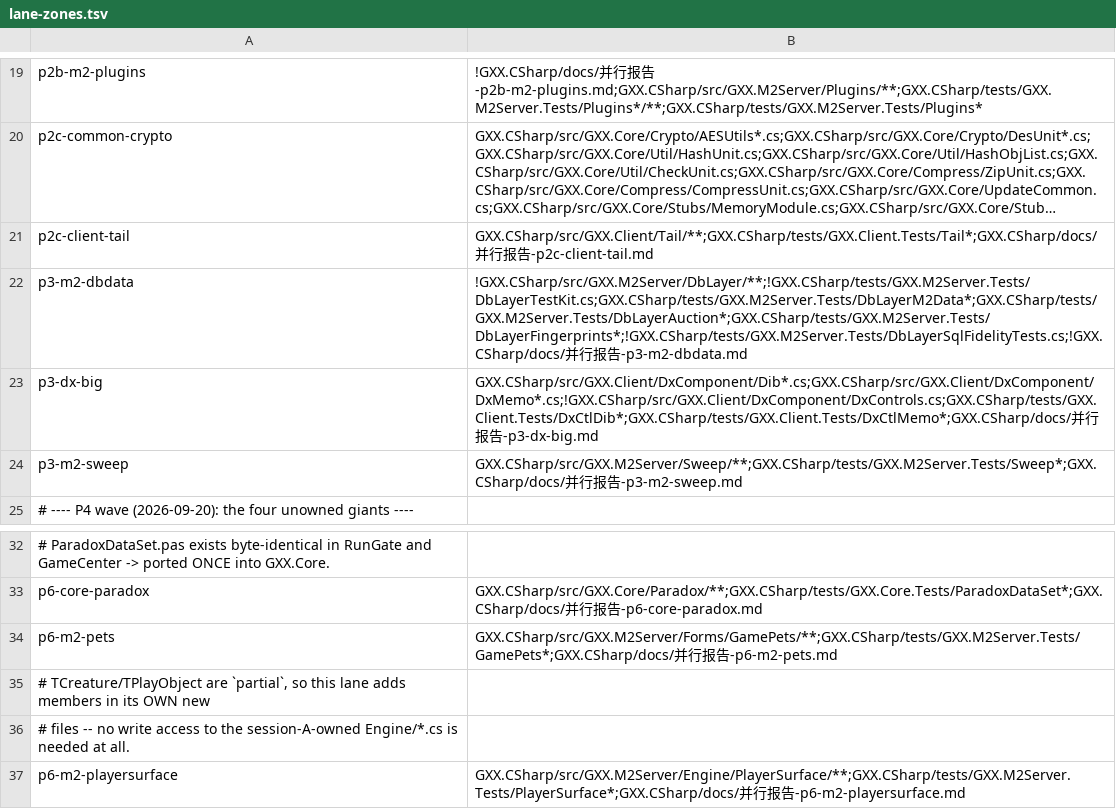
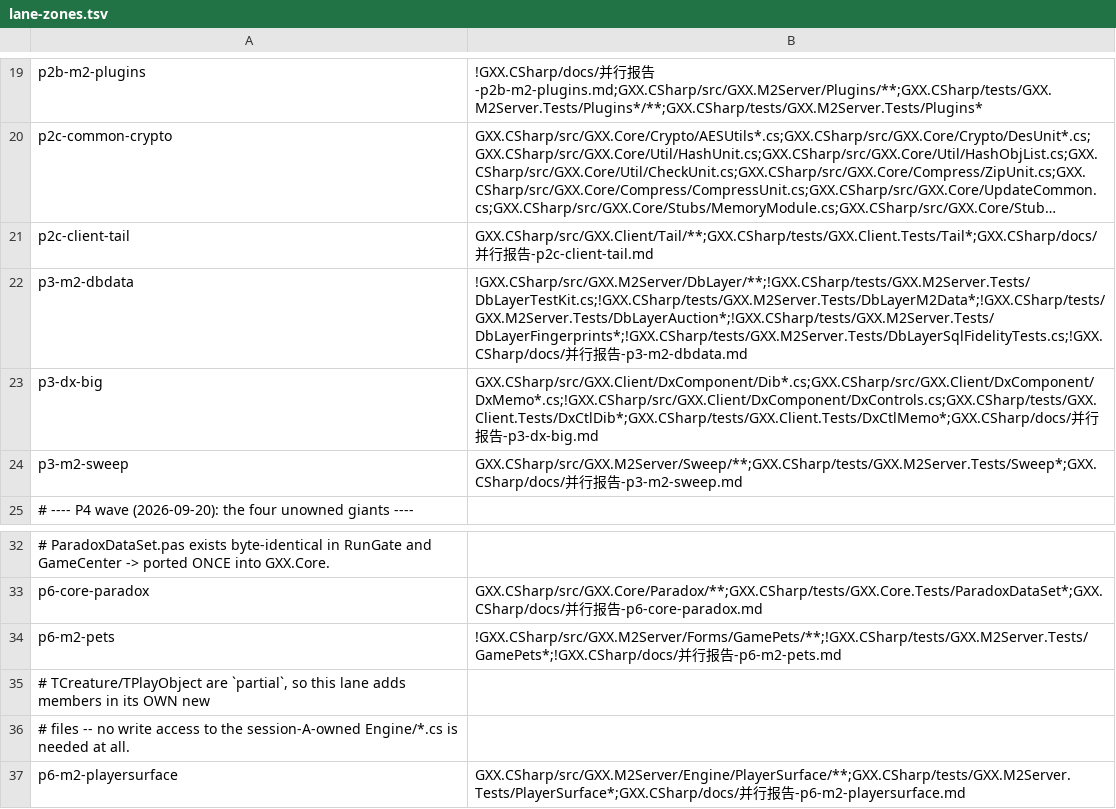
Before and after one commit to cnksss/GxxM2, a TSV file: GXX.CSharp/tools/lane-zones.tsv, drawn as a sheet; only a part is shown, gaps mark what is left out; long unchanged cells end in …; the diff names each change by its address in the sheet, - before the commit and + after, or states it on an @@ line.

Commit message:
分区表：p3-m2-dbdata 测试区与 p6-m2-pets 全域改 ALLOW-MODIFY（车道本就需续改自建文件）

```diff
--- a/GXX.CSharp/tools/lane-zones.tsv
+++ b/GXX.CSharp/tools/lane-zones.tsv
-B22: !GXX.CSharp/src/GXX.M2Server/DbLayer/**;!GXX.CSharp/tests/GXX.M2Server.Tests/DbLayerTestKit.cs;GXX.CSharp/tests/GXX.M2Server.Tests/DbLayerM2Data*;GXX.CSharp/tests/GXX.M2Server.Tests/DbLayerAuction*;GXX.CSharp/tests/GXX.M2Server.Tests/DbLayerFingerprints*;!GXX.CSharp/tests/GXX.M2Server.Tests/DbLayerSqlFidelityTests.cs;!GXX.CSharp/docs/并行…
+B22: !GXX.CSharp/src/GXX.M2Server/DbLayer/**;!GXX.CSharp/tests/GXX.M2Server.Tests/DbLayerTestKit.cs;!GXX.CSharp/tests/GXX.M2Server.Tests/DbLayerM2Data*;!GXX.CSharp/tests/GXX.M2Server.Tests/DbLayerAuction*;!GXX.CSharp/tests/GXX.M2Server.Tests/DbLayerFingerprints*;!GXX.CSharp/tests/GXX.M2Server.Tests/DbLayerSqlFidelityTests.cs;!GXX.CSharp/docs/并行…
-B34: GXX.CSharp/src/GXX.M2Server/Forms/GamePets/**;GXX.CSharp/tests/GXX.M2Server.Tests/GamePets*;GXX.CSharp/docs/并行…
+B34: !GXX.CSharp/src/GXX.M2Server/Forms/GamePets/**;!GXX.CSharp/tests/GXX.M2Server.Tests/GamePets*;!GXX.CSharp/docs/并行…
```
